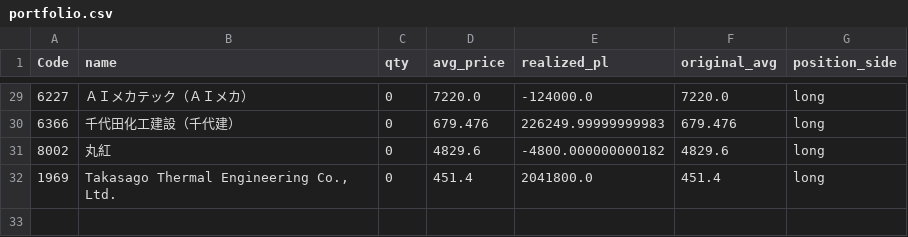
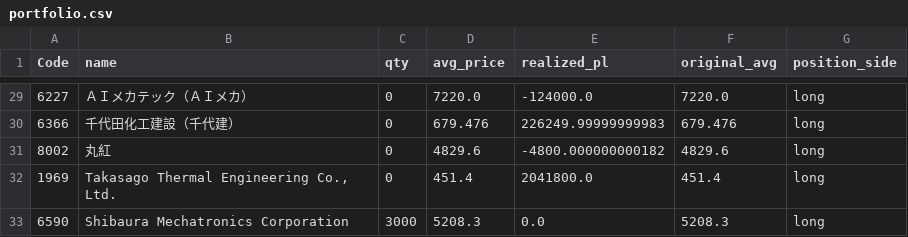
Before and after one commit to reiwa1019-cmyk/J_Phantom_Gear, a CSV file: portfolio.csv, drawn as a sheet; only a part is shown, gaps mark what is left out; the diff names each change by its address in the sheet, - before the commit and + after, or states it on an @@ line.

Commit message:
Update portfolio.csv

```diff
--- a/portfolio.csv
+++ b/portfolio.csv
+row 33: 6590 | Shibaura Mechatronics Corporation | 3000 | 5208.3 | 0.0 | 5208.3 | long
```
